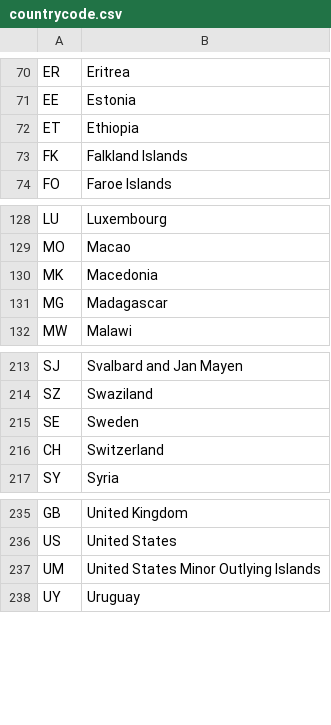
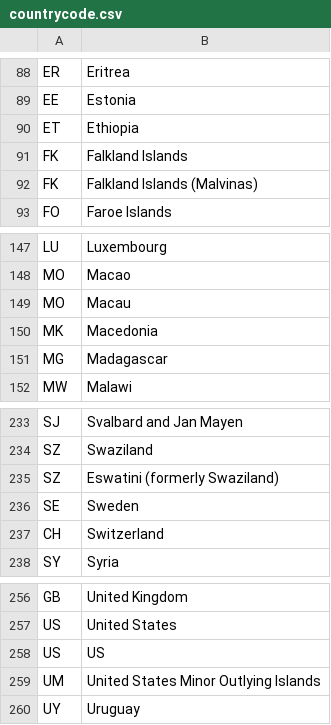
Before and after one commit to PhuongHoang/expense-app, a CSV file: data-loader/countrycode.csv, drawn as a sheet; only a part is shown, gaps mark what is left out; the diff covers the shown part only.

```diff
--- a/data-loader/countrycode.csv
+++ b/data-loader/countrycode.csv
@@ -73,2 +91,3 @@ ET,Ethiopia
 FK,Falkland Islands
+FK,"Falkland Islands (Malvinas)"
 FO,Faroe Islands
@@ -129,2 +148,3 @@ LU,Luxembourg
 MO,Macao
+MO,Macau
 MK,Macedonia
@@ -214,2 +234,3 @@ SJ,Svalbard and Jan Mayen
 SZ,Swaziland
+SZ,"Eswatini (formerly Swaziland)"
 SE,Sweden
@@ -236,2 +257,3 @@ GB,United Kingdom
 US,United States
+US,US
 UM,United States Minor Outlying Islands
```
Also changed, not shown: 18 added rows elsewhere in this file, data-loader/List_of_Countries_by_Region_21.05.csv, 19 other files.
